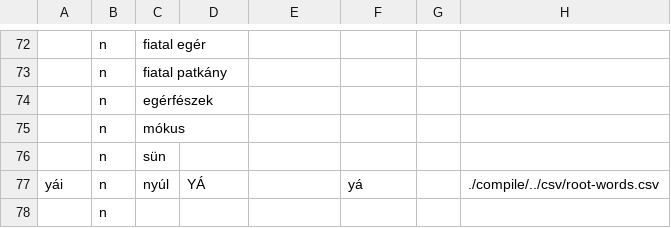
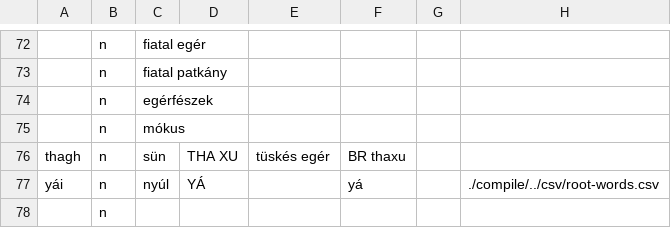
Before and after one commit to MauPalantir/syiao-data, a CSV file: animals.csv, drawn as a sheet; only a part is shown, gaps mark what is left out; the diff names each change by its address in the sheet, - before the commit and + after, or states it on an @@ line.

```diff
--- a/animals.csv
+++ b/animals.csv
-A76: (empty)
+A76: thagh
-D76: (empty)
+D76: THA XU
-E76: (empty)
+E76: tüskés egér
-F76: (empty)
+F76: BR thaxu
```
Also changed, not shown: misc.csv, religion.csv, 2 other files.
